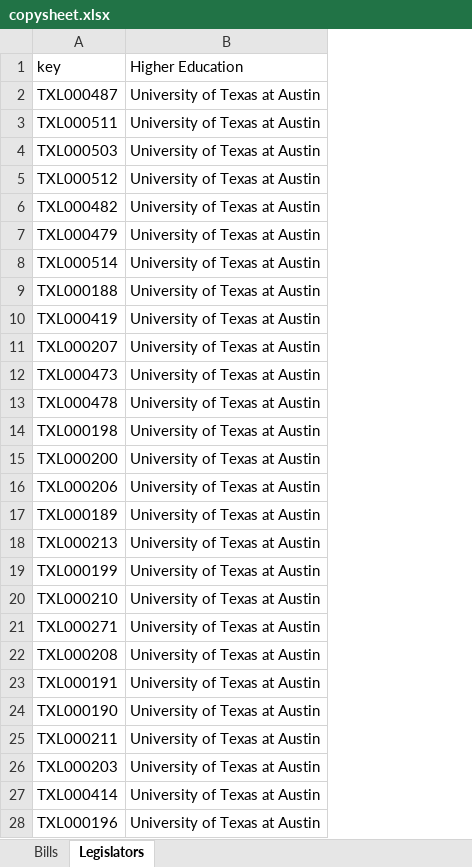
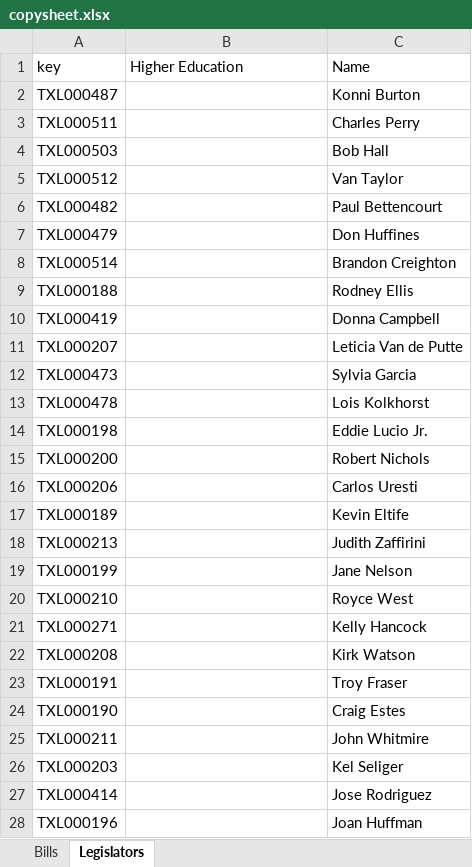
Before and after one commit to CuriousG102/Higher-Education-Interactive, an Excel workbook: website_app/copysheet.xlsx, sheet Legislators, drawn as a sheet; only a part is shown; values as stored, in another font and other column widths than the file's, no borders; the diff covers the shown part only; the diff names each change by its address in the sheet, - before the commit and + after, or states it on an @@ line.

```diff
--- a/website_app/copysheet.xlsx (sheet Legislators)
+++ b/website_app/copysheet.xlsx (sheet Legislators)
+column C (Name), rows 2-28: Konni Burton | Charles Perry | Bob Hall | Van Taylor | Paul Bettencourt | Don Huffines | Brandon Creighton | Rodney Ellis | Donna Campbell | Leticia Van de Putte | Sylvia Garcia | Lois Kolkhorst | Eddie Lucio Jr. | Robert Nichols | Carlos Uresti | Kevin Eltife | Judith Zaffirini | Jane Nelson | Royce West | Kelly Hancock | Kirk Watson | Troy Fraser | Craig Estes | John Whitmire | Kel Seliger | Jose Rodriguez | Joan Huffman
-B2:B28 (Higher Education): University of Texas at Austin
+B2:B28 (Higher Education): (empty)
```
Also changed, not shown: 24 added rows, 24 removed rows and 130 edited cells elsewhere in this sheet, sheet Bills, 1 other file.
